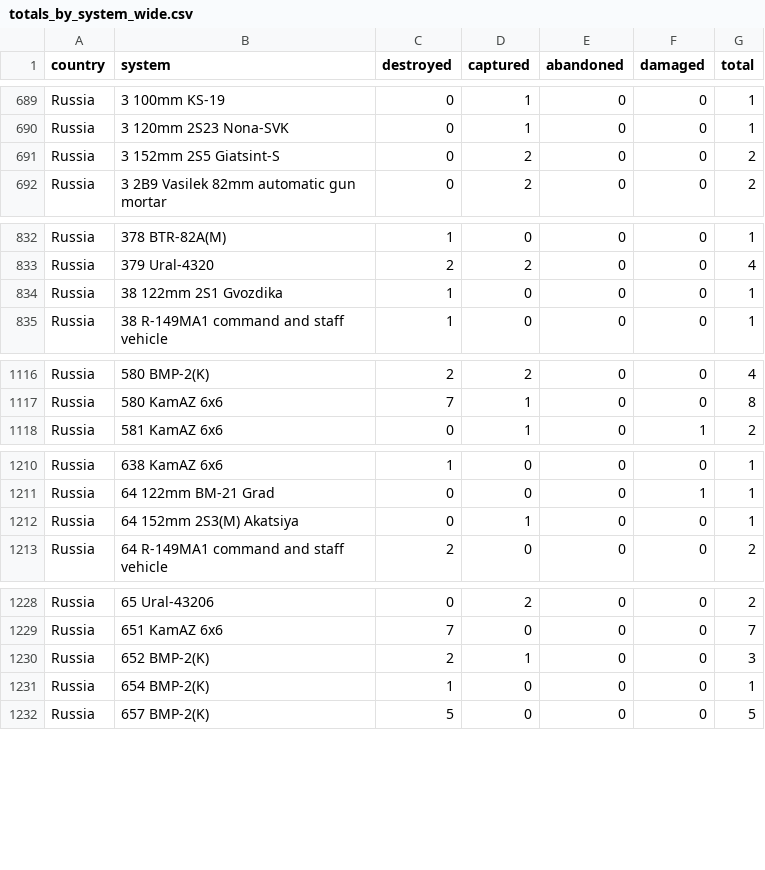
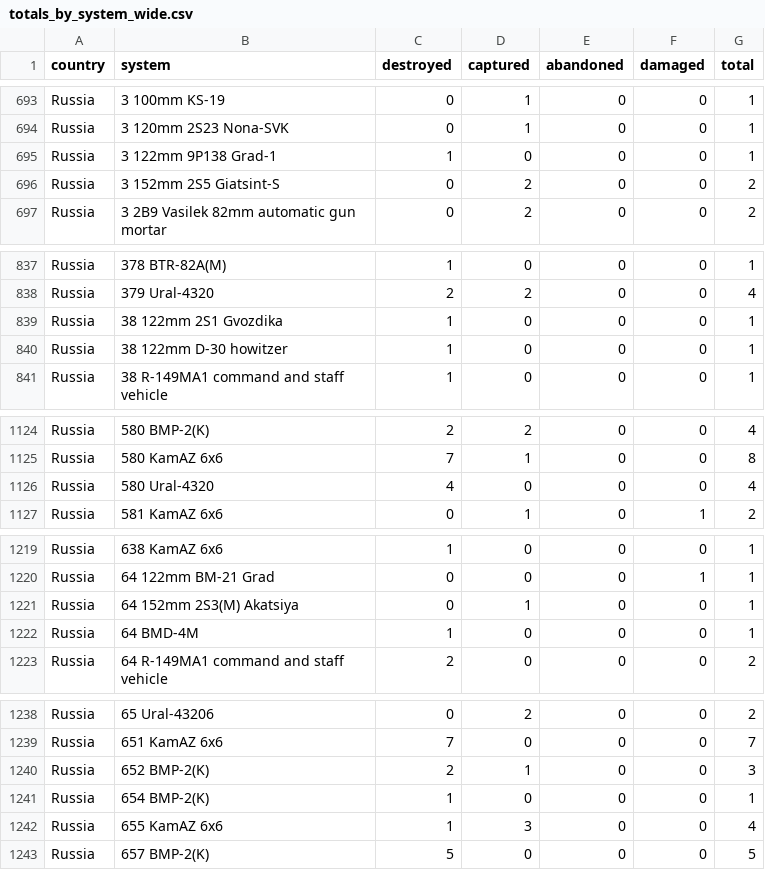
Before and after one commit to scarnecchia/oryx_data, a CSV file: totals_by_system_wide.csv, drawn as a sheet; only a part is shown, gaps mark what is left out; the diff covers the shown part only.

```diff
--- a/totals_by_system_wide.csv
+++ b/totals_by_system_wide.csv
@@ -690,2 +694,3 @@ Russia,3 100mm KS-19,0,1,0,0,1
 Russia,3 120mm 2S23 Nona-SVK,0,1,0,0,1
+Russia,3 122mm 9P138 Grad-1,1,0,0,0,1
 Russia,3 152mm 2S5 Giatsint-S,0,2,0,0,2
@@ -834,2 +839,3 @@ Russia,379 Ural-4320,2,2,0,0,4
 Russia,38 122mm 2S1 Gvozdika,1,0,0,0,1
+Russia,38 122mm D-30 howitzer,1,0,0,0,1
 Russia,38 R-149MA1 command and staff vehicle,1,0,0,0,1
@@ -1117,2 +1125,3 @@ Russia,580 BMP-2(K),2,2,0,0,4
 Russia,580 KamAZ 6x6,7,1,0,0,8
+Russia,580 Ural-4320,4,0,0,0,4
 Russia,581 KamAZ 6x6,0,1,0,1,2
@@ -1212,2 +1221,3 @@ Russia,64 122mm BM-21 Grad,0,0,0,1,1
 Russia,64 152mm 2S3(M) Akatsiya,0,1,0,0,1
+Russia,64 BMD-4M,1,0,0,0,1
 Russia,64 R-149MA1 command and staff vehicle,2,0,0,0,2
@@ -1231,2 +1241,3 @@ Russia,652 BMP-2(K),2,1,0,0,3
 Russia,654 BMP-2(K),1,0,0,0,1
+Russia,655 KamAZ 6x6,1,3,0,0,4
 Russia,657 BMP-2(K),5,0,0,0,5
```
Also changed, not shown: 10 added rows and 35 edited cells elsewhere in this file, daily_count.csv, event_abandoned.csv, 5 other files.
